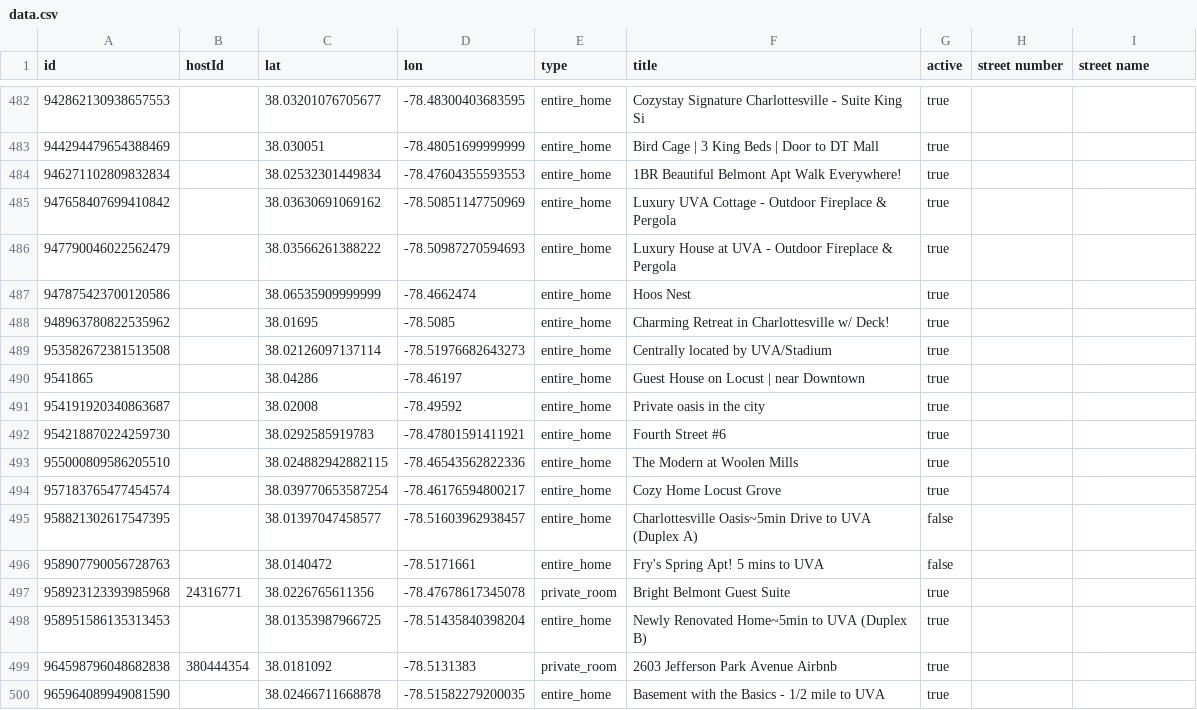
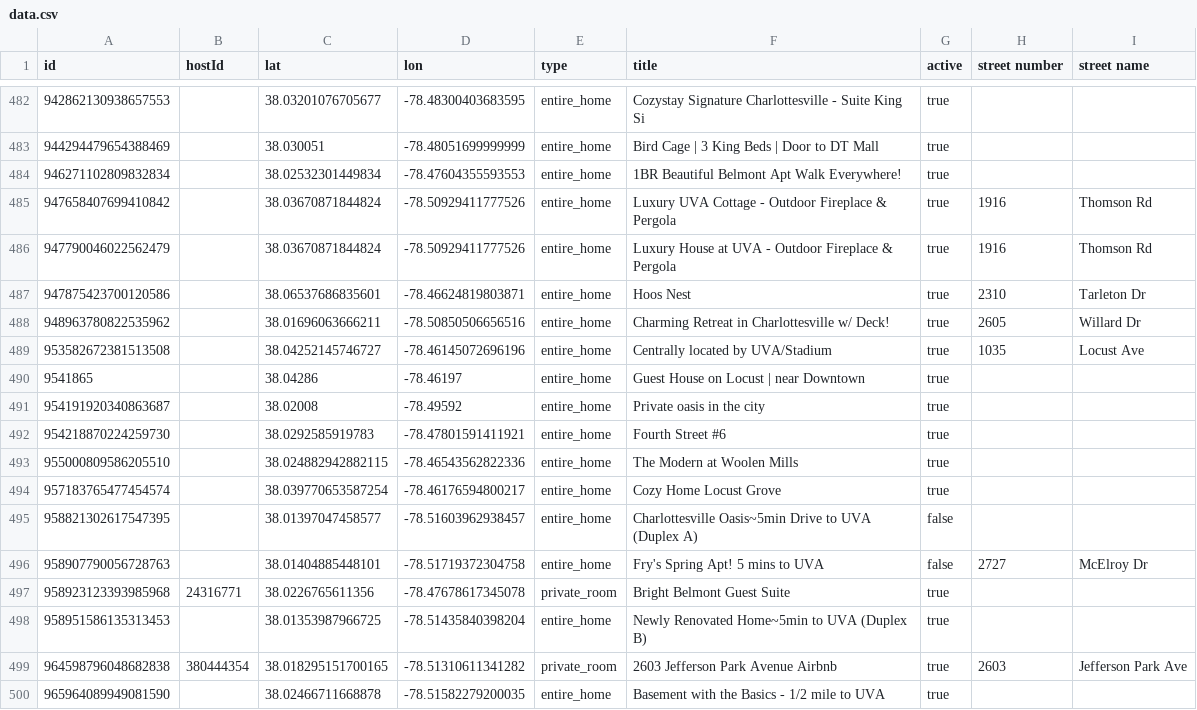
Before and after one commit to crenshaw-dev/cville-airbnbs, a CSV file: data.csv, drawn as a sheet; only a part is shown, gaps mark what is left out; the diff names each change by its address in the sheet, - before the commit and + after, or states it on an @@ line.

Commit message:
located some more

```diff
--- a/data.csv
+++ b/data.csv
-C485 (lat): 38.03630691069162
+C485 (lat): 38.03670871844824
-D485 (lon): -78.50851147750969
+D485 (lon): -78.50929411777526
-H485:H486 (street number): (empty)
+H485:H486 (street number): 1916
-I485:I486 (street name): (empty)
+I485:I486 (street name): Thomson Rd
-C486 (lat): 38.03566261388222
+C486 (lat): 38.03670871844824
-D486 (lon): -78.50987270594693
+D486 (lon): -78.50929411777526
-C487 (lat): 38.06535909999999
+C487 (lat): 38.06537686835601
-D487 (lon): -78.4662474
+D487 (lon): -78.46624819803871
-H487 (street number): (empty)
+H487 (street number): 2310
-I487 (street name): (empty)
+I487 (street name): Tarleton Dr
-C488 (lat): 38.01695
+C488 (lat): 38.01696063666211
-D488 (lon): -78.5085
+D488 (lon): -78.50850506656516
-H488 (street number): (empty)
+H488 (street number): 2605
-I488 (street name): (empty)
+I488 (street name): Willard Dr
-C489 (lat): 38.02126097137114
+C489 (lat): 38.04252145746727
-D489 (lon): -78.51976682643273
+D489 (lon): -78.46145072696196
-H489 (street number): (empty)
+H489 (street number): 1035
-I489 (street name): (empty)
+I489 (street name): Locust Ave
-C496 (lat): 38.0140472
+C496 (lat): 38.01404885448101
-D496 (lon): -78.5171661
+D496 (lon): -78.51719372304758
-H496 (street number): (empty)
+H496 (street number): 2727
-I496 (street name): (empty)
+I496 (street name): McElroy Dr
-C499 (lat): 38.0181092
+C499 (lat): 38.018295151700165
-D499 (lon): -78.5131383
+D499 (lon): -78.51310611341282
-H499 (street number): (empty)
+H499 (street number): 2603
-I499 (street name): (empty)
+I499 (street name): Jefferson Park Ave
```
